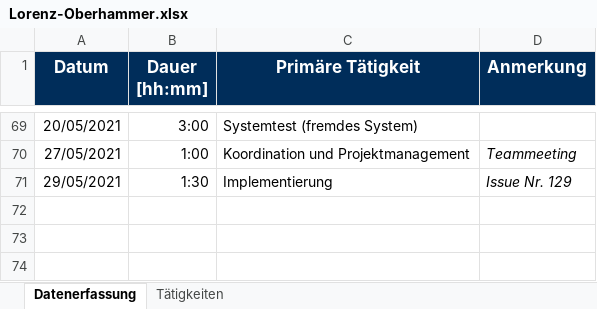
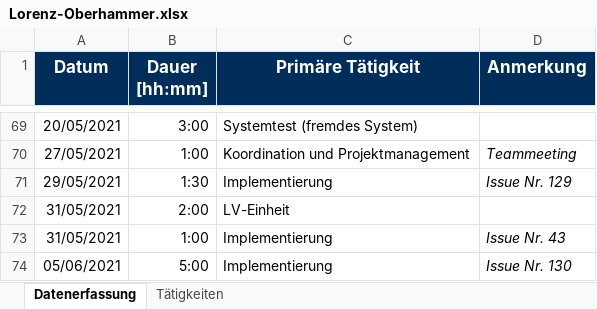
Before and after one commit to b-ertel/TimeGuess-Game, an Excel workbook: documents/time-records/Lorenz-Oberhammer.xlsx, sheet Datenerfassung, drawn as a sheet; only a part is shown, gaps mark what is left out; values as stored, in another font and other column widths than the file's, no borders; the diff names each change by its address in the sheet, - before the commit and + after, or states it on an @@ line.

Commit message:
update time records

```diff
--- a/documents/time-records/Lorenz-Oberhammer.xlsx (sheet Datenerfassung)
+++ b/documents/time-records/Lorenz-Oberhammer.xlsx (sheet Datenerfassung)
+row 72: 31/05/2021 | 2:00 | LV-Einheit
+row 73: 31/05/2021 | 1:00 | Implementierung | Issue Nr. 43
+row 74: 05/06/2021 | 5:00 | Implementierung | Issue Nr. 130
```
